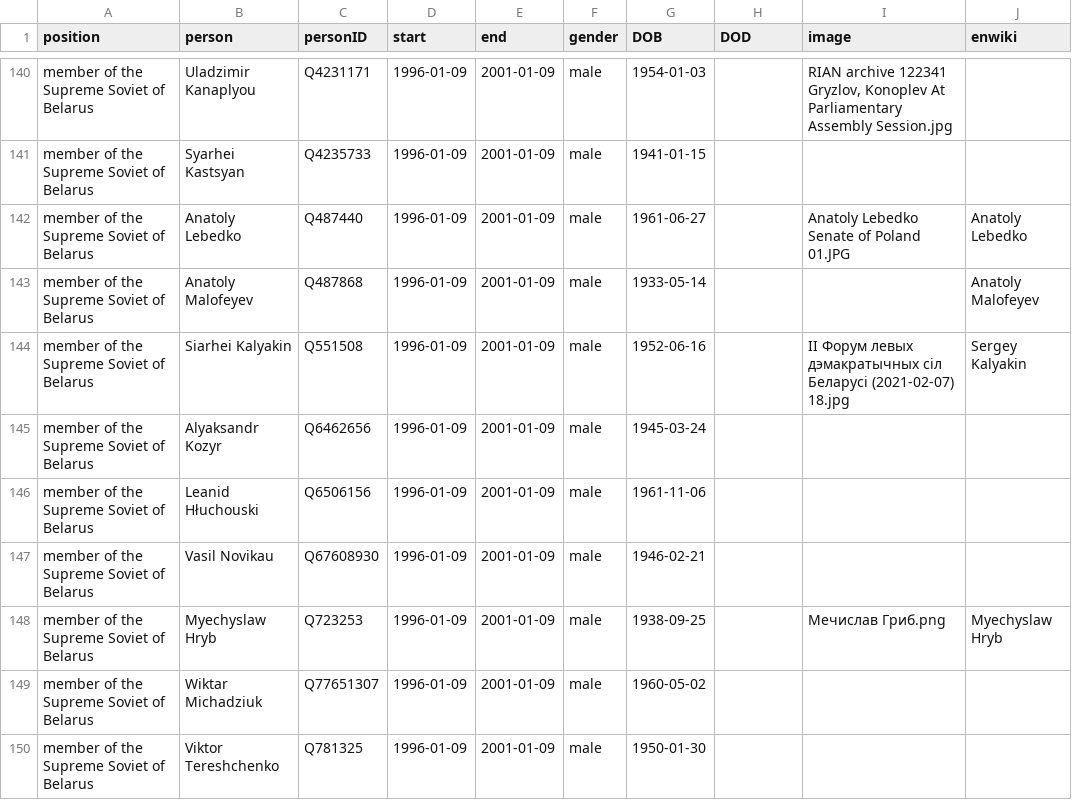
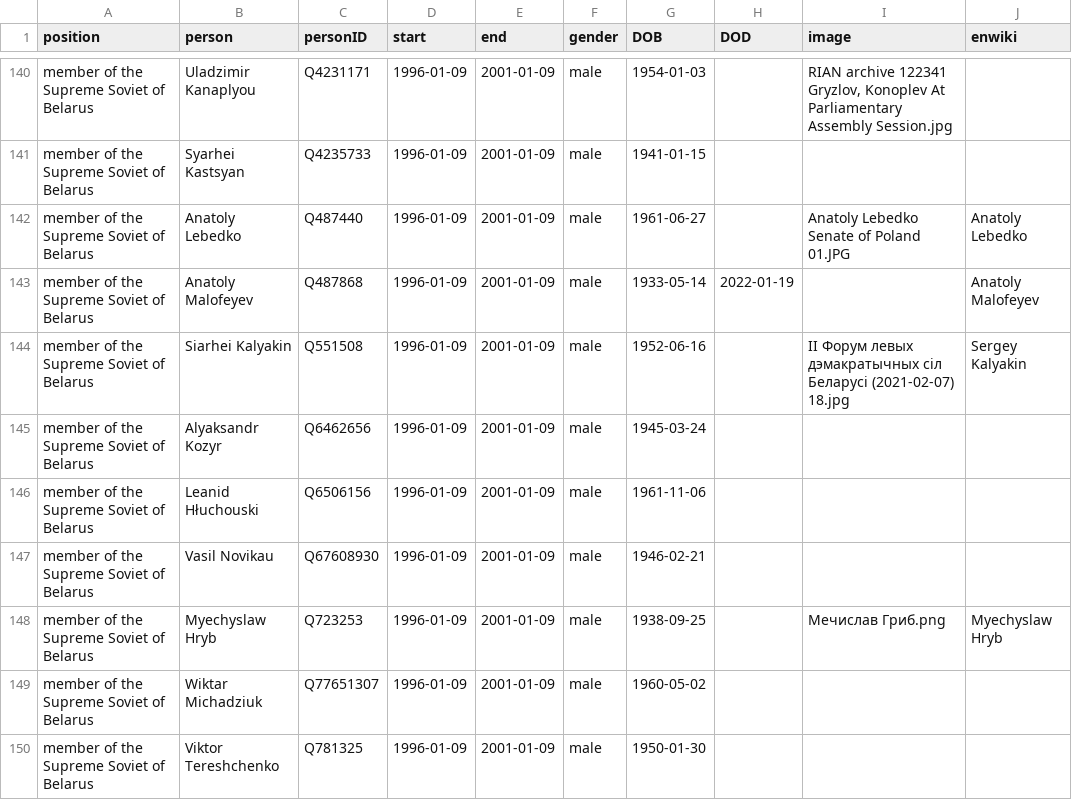
Before and after one commit to every-politician-scrapers/belarus-ministers, a CSV file: html/legislators.csv, drawn as a sheet; only a part is shown, gaps mark what is left out.

Commit message:
PCB update

```diff
--- a/html/legislators.csv
+++ b/html/legislators.csv
@@ -142,3 +142,3 @@ member of the Supreme Soviet of Belarus,Syarhei Kastsyan,Q4235733,1996-01-09,200
 member of the Supreme Soviet of Belarus,Anatoly Lebedko,Q487440,1996-01-09,2001-01-09,male,1961-06-27,,Anatoly Lebedko Senate of Poland 01.JPG,Anatoly Lebedko
-member of the Supreme Soviet of Belarus,Anatoly Malofeyev,Q487868,1996-01-09,2001-01-09,male,1933-05-14,,,Anatoly Malofeyev
+member of the Supreme Soviet of Belarus,Anatoly Malofeyev,Q487868,1996-01-09,2001-01-09,male,1933-05-14,2022-01-19,,Anatoly Malofeyev
 member of the Supreme Soviet of Belarus,Siarhei Kalyakin,Q551508,1996-01-09,2001-01-09,male,1952-06-16,,ІІ Форум левых дэмакратычных сіл Беларусі (2021-02-07) 18.jpg,Sergey Kalyakin
```
